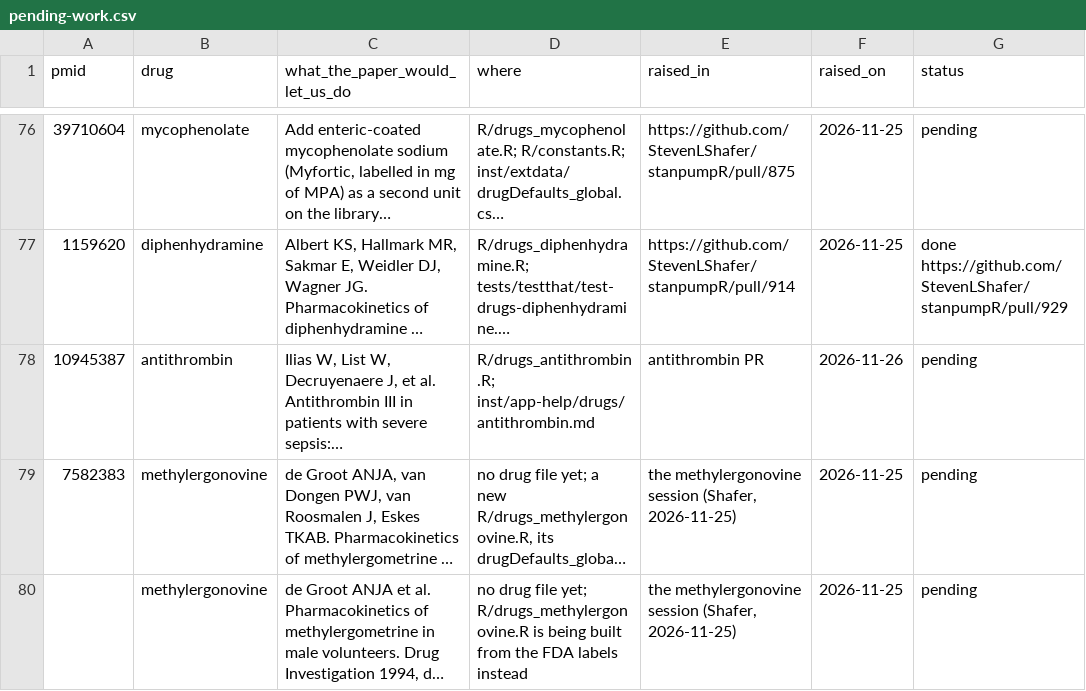
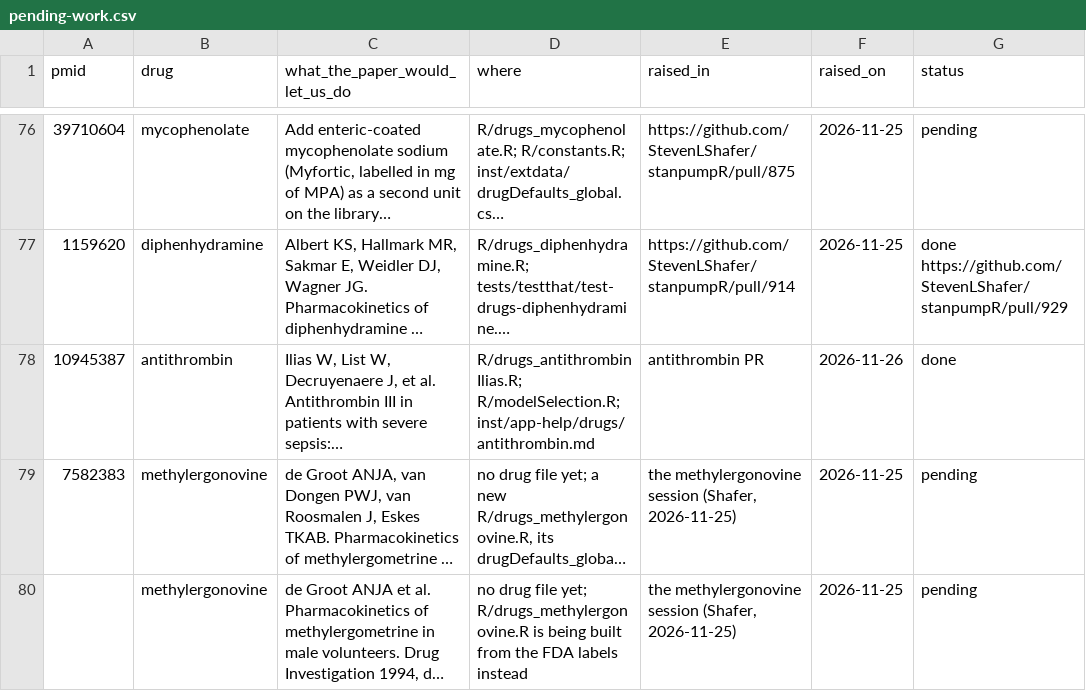
Before and after one commit to StevenLShafer/stanpumpR, a CSV file: papers/pending-work.csv, drawn as a sheet; only a part is shown, gaps mark what is left out; long unchanged cells end in …; the diff names each change by its address in the sheet, - before the commit and + after, or states it on an @@ line.

```diff
--- a/papers/pending-work.csv
+++ b/papers/pending-work.csv
-D78 (where): R/drugs_antithrombin.R; inst/app-help/drugs/antithrombin.md
+D78 (where): R/drugs_antithrombinIlias.R; R/modelSelection.R; inst/app-help/drugs/antithrombin.md
-G78 (status): pending
+G78 (status): done
```
Also changed, not shown: docs/library-expansion/plan.csv, inst/extdata/drugDefaults_global.csv, 24 other files.
